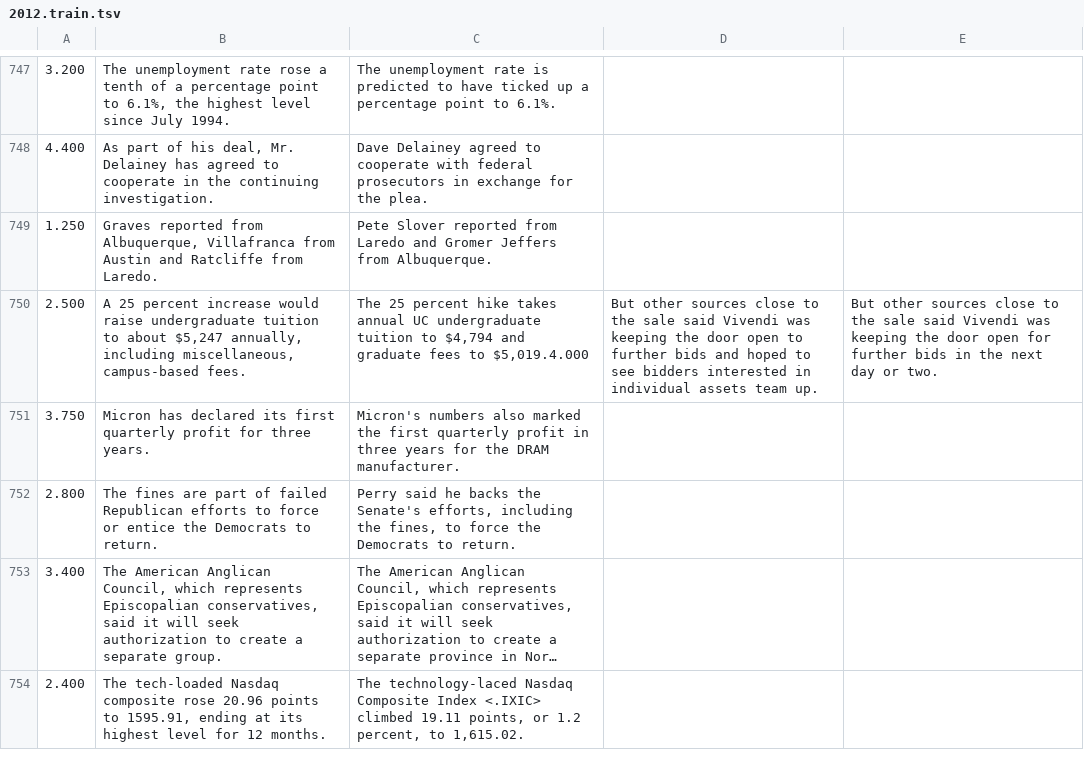
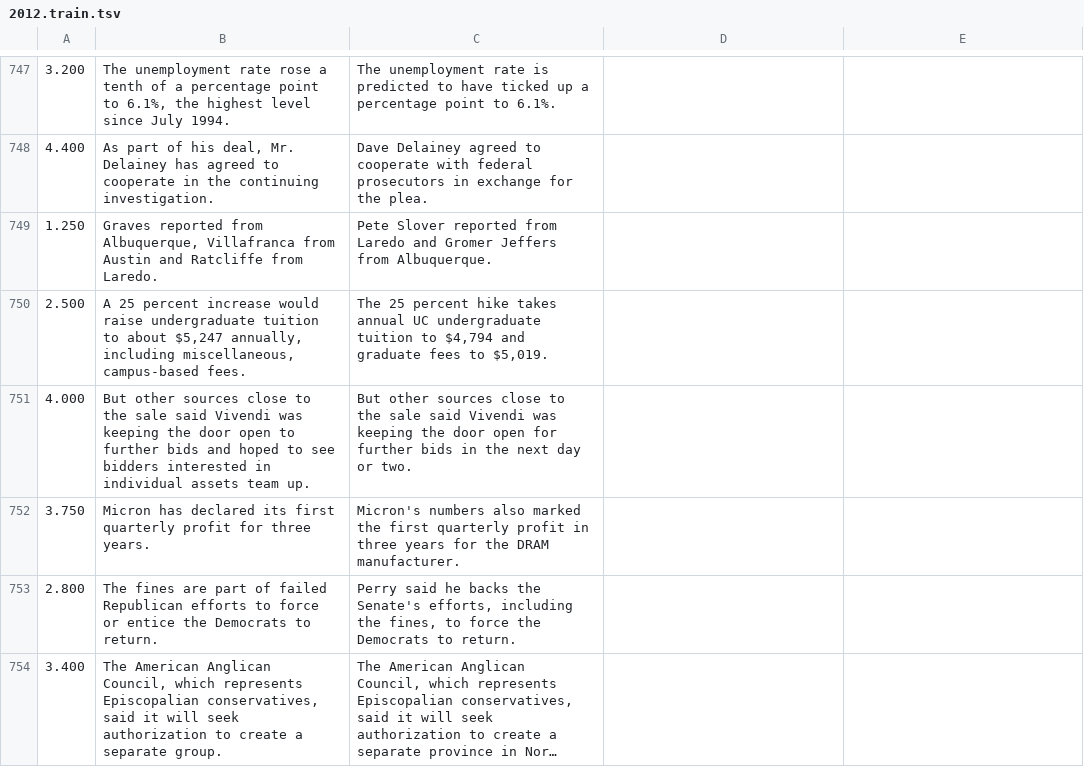
Before and after one commit to TAOC0002/kaple, a TSV file: data/sts/sts12-16/all/2012.train.tsv, drawn as a sheet; only a part is shown, gaps mark what is left out; the shorter side is filled out with more unchanged rows; long unchanged cells end in ….

```diff
--- a/data/sts/sts12-16/all/2012.train.tsv
+++ b/data/sts/sts12-16/all/2012.train.tsv
@@ -749,3 +749,4 @@
 1.250	Graves reported from Albuquerque, Villafranca from Austin and Ratcliffe from Laredo.	Pete Slover reported from Laredo and Gromer Jeffers from Albuquerque.
-2.500	A 25 percent increase would raise undergraduate tuition to about $5,247 annually, including miscellaneous, campus-based fees.	The 25 percent hike takes annual UC undergraduate tuition to $4,794 and graduate fees to $5,019.4.000	But other sources close to the sale said Vivendi was keeping the door open to further bids and hoped to see bidders interested in individual assets team up.	But other sources close to the sale said Vivendi was keeping the door open for further bids in the next day or two.
+2.500	A 25 percent increase would raise undergraduate tuition to about $5,247 annually, including miscellaneous, campus-based fees.	The 25 percent hike takes annual UC undergraduate tuition to $4,794 and graduate fees to $5,019.
+4.000	But other sources close to the sale said Vivendi was keeping the door open to further bids and hoped to see bidders interested in individual assets team up.	But other sources close to the sale said Vivendi was keeping the door open for further bids in the next day or two.
 3.750	Micron has declared its first quarterly profit for three years.	Micron's numbers also marked the first quarterly profit in three years for the DRAM manufacturer.
```
Also changed, not shown: data/sts/sts12-16/all/2014.train.tsv, 27 other files.
